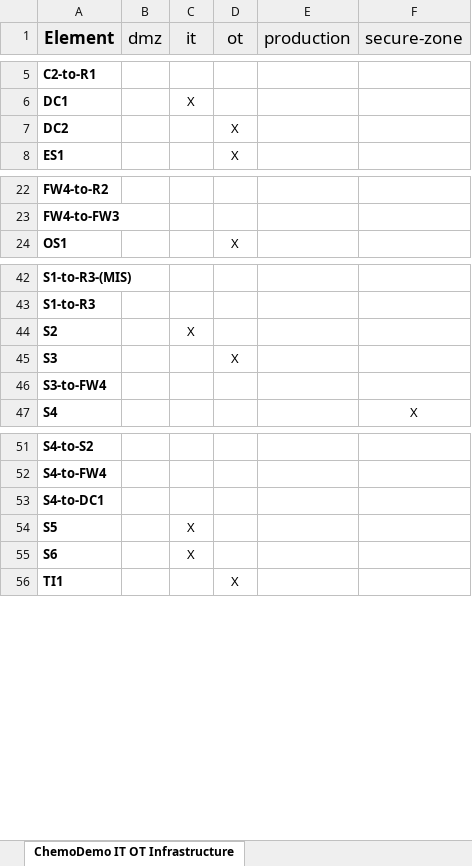
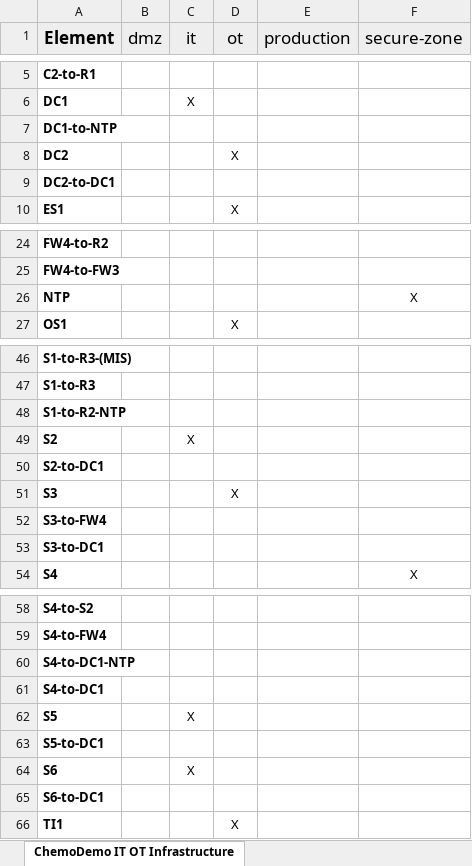
Before and after one commit to Sharukan-dev/AgileThreatmodelling, an Excel workbook: Threagile_fullrun/tags.xlsx, sheet ChemoDemo IT OT Infrastructure, drawn as a sheet; only a part is shown, gaps mark what is left out; values as stored, in another font and other column widths than the file's, no borders; the diff covers the shown part only; the diff names each change by its address in the sheet, - before the commit and + after, or states it on an @@ line.

```diff
--- a/Threagile_fullrun/tags.xlsx (sheet ChemoDemo IT OT Infrastructure)
+++ b/Threagile_fullrun/tags.xlsx (sheet ChemoDemo IT OT Infrastructure)
+row 7: DC1-to-NTP
+row 9: DC2-to-DC1
+row 26: NTP |  |  |  |  | X
+row 48: S1-to-R2-NTP
+row 50: S2-to-DC1
+row 53: S3-to-DC1
+row 60: S4-to-DC1-NTP
+row 63: S5-to-DC1
+row 65: S6-to-DC1
```
Also changed, not shown: 1 added row elsewhere in this sheet, Threagile_fullrun/risks.xlsx, 7 other files.
